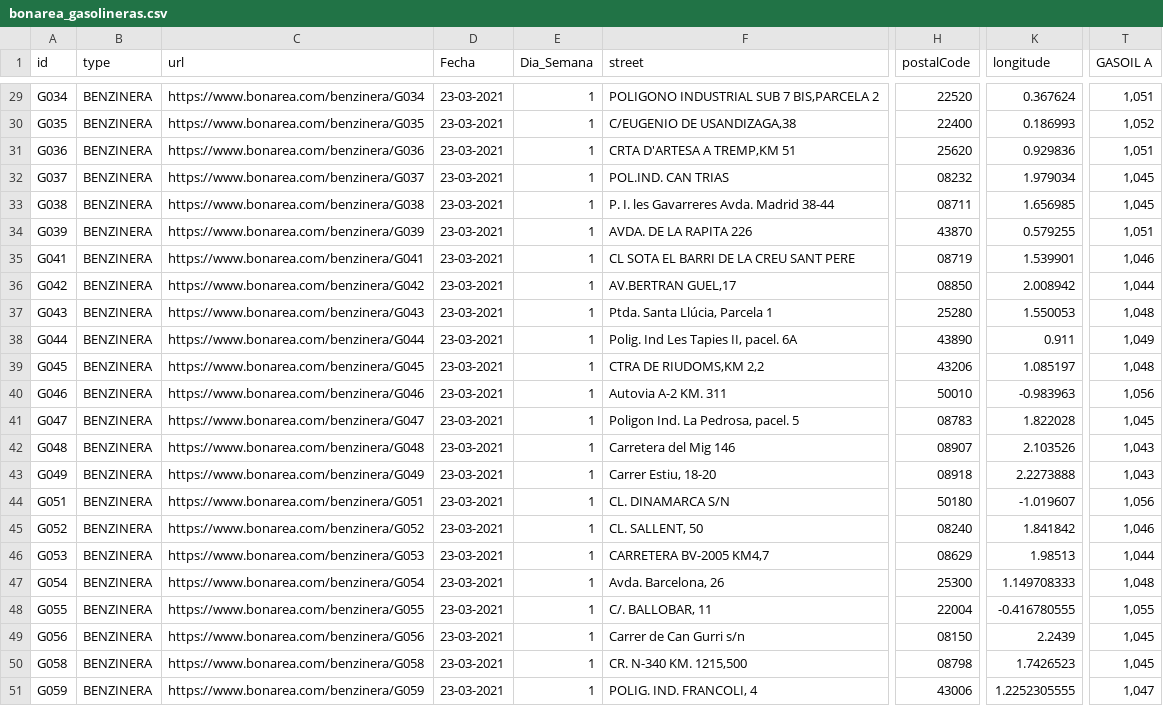
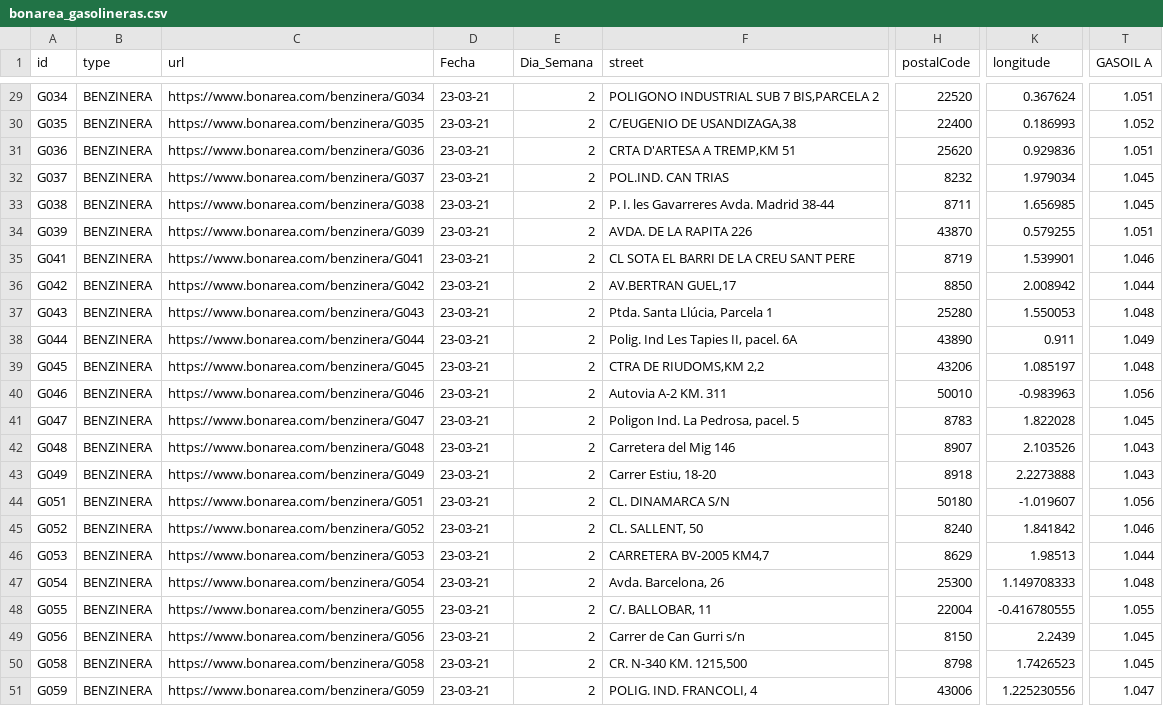
Before and after one commit to Carlos-Acosta/webscraping, a CSV file: bonarea_gasolineras.csv, drawn as a sheet; only a part is shown, gaps mark what is left out; the diff covers the shown part only; the diff names each change by its address in the sheet, - before the commit and + after, or states it on an @@ line.

```diff
--- a/bonarea_gasolineras.csv
+++ b/bonarea_gasolineras.csv
-D29:D51 (Fecha): 23-03-2021
+D29:D51 (Fecha): 23-03-21
-E29:E51 (Dia_Semana): 1
+E29:E51 (Dia_Semana): 2
-T29 (GASOIL A): 1,051
+T29 (GASOIL A): 1.051
-T30 (GASOIL A): 1,052
+T30 (GASOIL A): 1.052
-T31 (GASOIL A): 1,051
+T31 (GASOIL A): 1.051
-H32 (postalCode): 08232
+H32 (postalCode): 8232
-T32:T33 (GASOIL A): 1,045
+T32:T33 (GASOIL A): 1.045
-H33 (postalCode): 08711
+H33 (postalCode): 8711
-T34 (GASOIL A): 1,051
+T34 (GASOIL A): 1.051
-H35 (postalCode): 08719
+H35 (postalCode): 8719
-T35 (GASOIL A): 1,046
+T35 (GASOIL A): 1.046
-H36 (postalCode): 08850
+H36 (postalCode): 8850
-T36 (GASOIL A): 1,044
+T36 (GASOIL A): 1.044
-T37 (GASOIL A): 1,048
+T37 (GASOIL A): 1.048
-T38 (GASOIL A): 1,049
+T38 (GASOIL A): 1.049
-T39 (GASOIL A): 1,048
+T39 (GASOIL A): 1.048
-T40 (GASOIL A): 1,056
+T40 (GASOIL A): 1.056
-H41 (postalCode): 08783
+H41 (postalCode): 8783
-T41 (GASOIL A): 1,045
+T41 (GASOIL A): 1.045
-H42 (postalCode): 08907
+H42 (postalCode): 8907
-T42:T43 (GASOIL A): 1,043
+T42:T43 (GASOIL A): 1.043
-H43 (postalCode): 08918
+H43 (postalCode): 8918
-T44 (GASOIL A): 1,056
+T44 (GASOIL A): 1.056
-H45 (postalCode): 08240
+H45 (postalCode): 8240
-T45 (GASOIL A): 1,046
+T45 (GASOIL A): 1.046
-H46 (postalCode): 08629
+H46 (postalCode): 8629
-T46 (GASOIL A): 1,044
+T46 (GASOIL A): 1.044
-T47 (GASOIL A): 1,048
+T47 (GASOIL A): 1.048
-T48 (GASOIL A): 1,055
+T48 (GASOIL A): 1.055
-H49 (postalCode): 08150
+H49 (postalCode): 8150
-T49:T50 (GASOIL A): 1,045
+T49:T50 (GASOIL A): 1.045
-H50 (postalCode): 08798
+H50 (postalCode): 8798
-K51 (longitude): 1.2252305555
+K51 (longitude): 1.225230556
-T51 (GASOIL A): 1,047
+T51 (GASOIL A): 1.047
```
Also changed, not shown: 109 edited cells elsewhere in this file, 1 other file.
